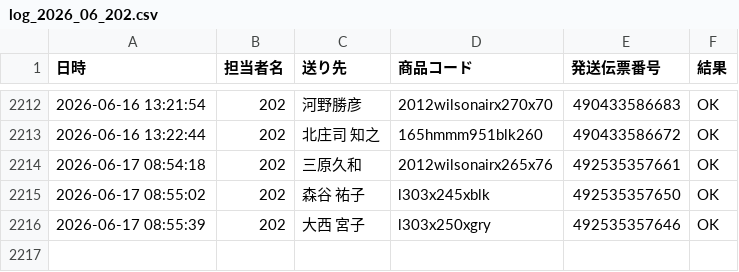
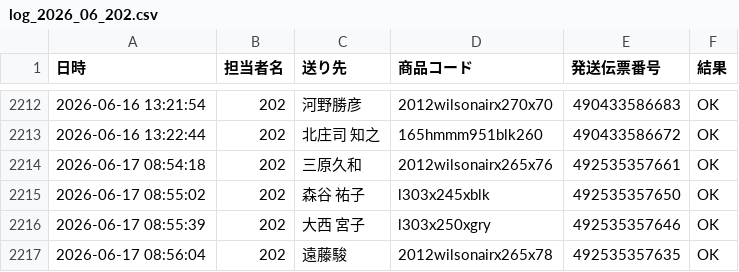
Before and after one commit to hirono-s1015/picking-app, a CSV file: logs/log_2026_06_202.csv, drawn as a sheet; only a part is shown, gaps mark what is left out.

Commit message:
[log] 492535357635 OK

```diff
--- a/logs/log_2026_06_202.csv
+++ b/logs/log_2026_06_202.csv
@@ -2216 +2216,2 @@
 2026-06-17 08:55:39,202,大西 宮子,l303x250xgry,492535357646,OK
+2026-06-17 08:56:04,202,遠藤駿,2012wilsonairx265x78,492535357635,OK
```
